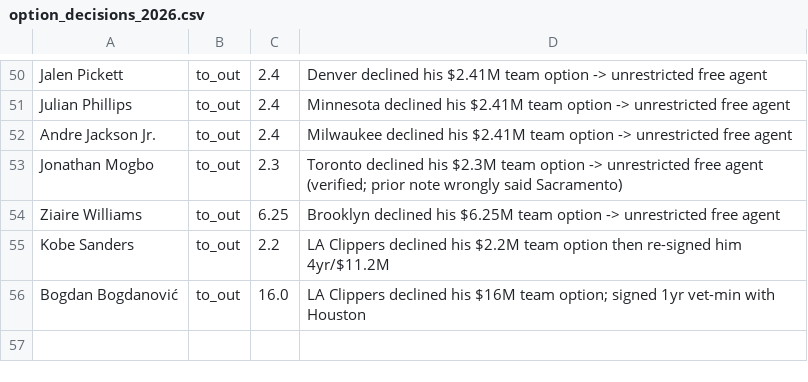
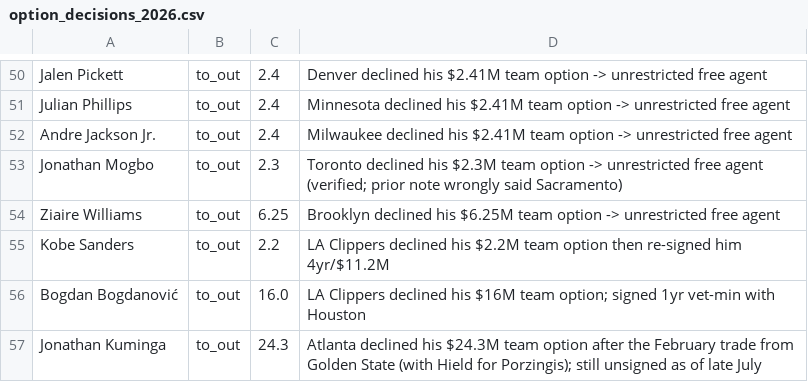
Before and after one commit to Barrett879/nba-value-app, a CSV file: data/option_decisions_2026.csv, drawn as a sheet; only a part is shown, gaps mark what is left out.

```diff
--- a/data/option_decisions_2026.csv
+++ b/data/option_decisions_2026.csv
@@ -56 +56,2 @@ Kobe Sanders,to_out,2.2,LA Clippers declined his $2.2M team option then re-signe
 Bogdan Bogdanović,to_out,16.0,LA Clippers declined his $16M team option; signed 1yr vet-min with Houston
+Jonathan Kuminga,to_out,24.3,Atlanta declined his $24.3M team option after the February trade from Golden State (with Hield for Porzingis); still unsigned as of late July
```
Also changed, not shown: data/roster_corrections.csv, 2 other files.
